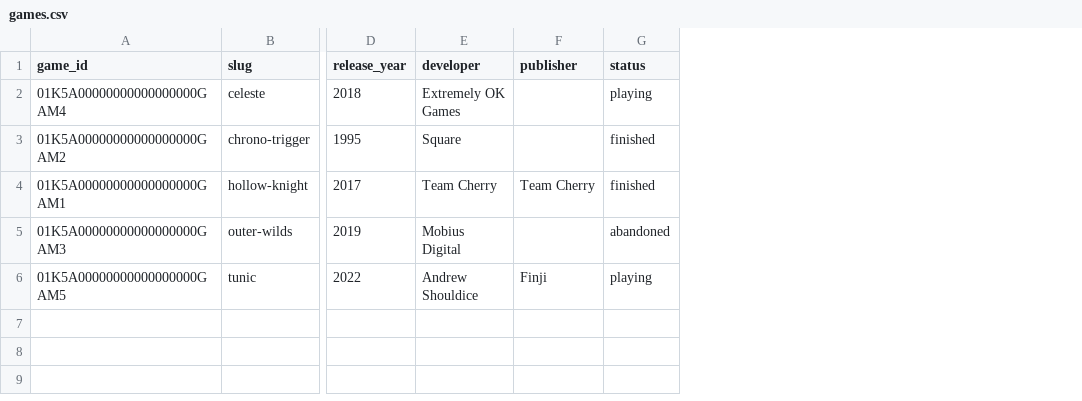
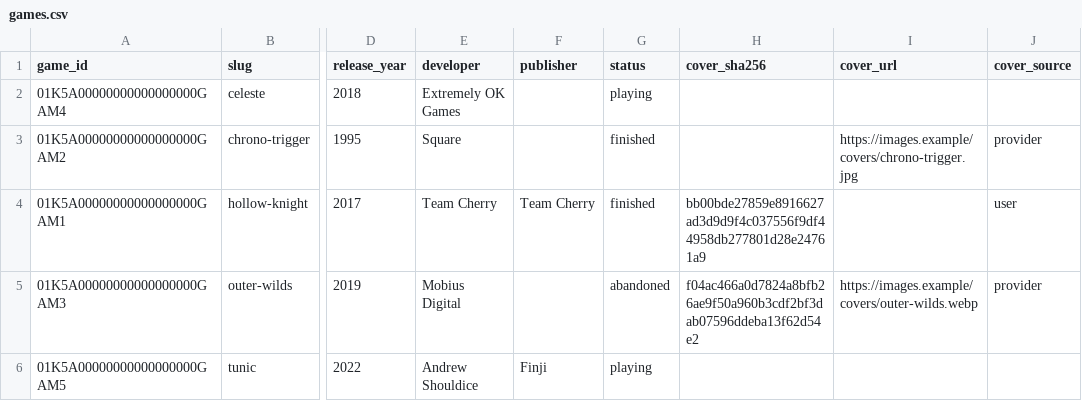
Before and after one commit to cidus/game.registrar, a CSV file: example-vault/data/games.csv, drawn as a sheet; only a part is shown, gaps mark what is left out; the diff names each change by its address in the sheet, - before the commit and + after, or states it on an @@ line.

```diff
--- a/example-vault/data/games.csv
+++ b/example-vault/data/games.csv
+column H (cover_sha256), rows 4-5: bb00bde27859e8916627ad3d9d9f4c037556f9df44958db277801d28e24761a9 | f04ac466a0d7824a8bfb26ae9f50a960b3cdf2bf3dab07596ddeba13f62d54e2
+column I (cover_url), rows 3-5: https://images.example/covers/chrono-trigger.jpg |  | https://images.example/covers/outer-wilds.webp
+column J (cover_source), rows 3-5: provider | user | provider
```
Also changed, not shown: example-vault/data/attachments.csv, 34 other files.
